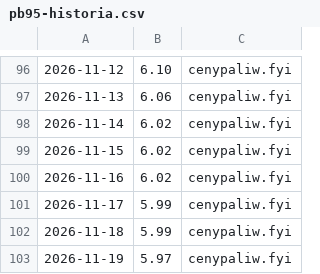
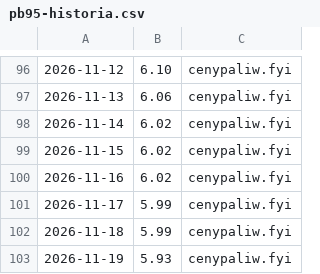
Before and after one commit to dreimaster111/spalanie-na-garmin, a CSV file: data/pb95-historia.csv, drawn as a sheet; only a part is shown, gaps mark what is left out.

```diff
--- a/data/pb95-historia.csv
+++ b/data/pb95-historia.csv
@@ -102,2 +102,2 @@
 2026-11-18;5.99;cenypaliw.fyi
-2026-11-19;5.97;cenypaliw.fyi
+2026-11-19;5.93;cenypaliw.fyi
```
Also changed, not shown: 2 other files.
